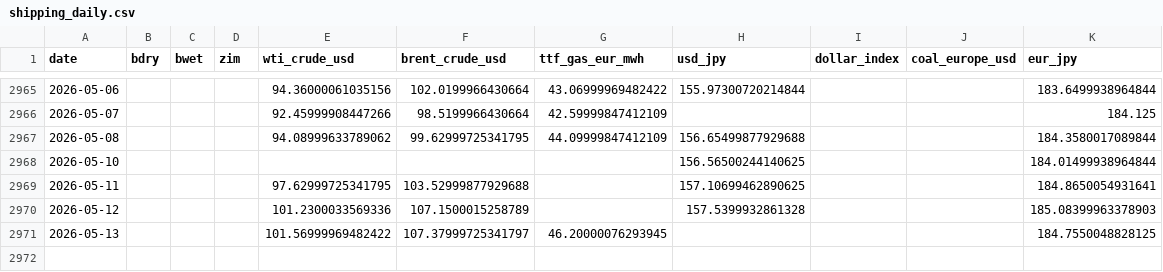
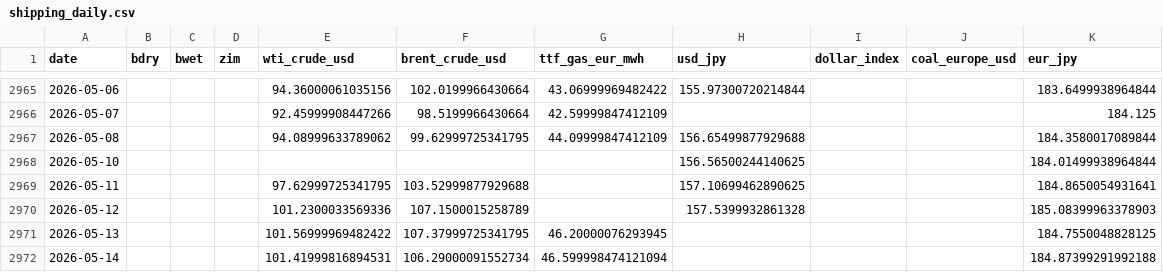
Before and after one commit to kichima-400/energy-metrics, a CSV file: data/shipping_daily.csv, drawn as a sheet; only a part is shown, gaps mark what is left out.

```diff
--- a/data/shipping_daily.csv
+++ b/data/shipping_daily.csv
@@ -2970,2 +2970,3 @@ date,bdry,bwet,zim,wti_crude_usd,brent_crude_usd,ttf_gas_eur_mwh,usd_jpy,dollar_
 2026-05-12,,,,101.2300033569336,107.1500015258789,,157.5399932861328,,,185.08399963378903
-2026-05-13,,,,101.56999969482422,107.37999725341797,46.20000076293945,,,,184.7550048828125
+2026-05-13,,,,101.56999969482422,107.37999725341795,46.20000076293945,,,,184.7550048828125
+2026-05-14,,,,101.41999816894531,106.29000091552734,46.599998474121094,,,,184.87399291992188
```
Also changed, not shown: 1 other file.
